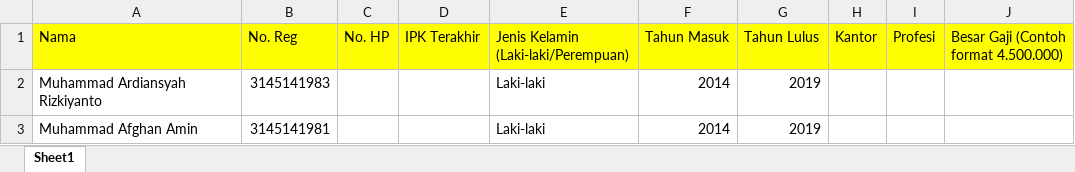
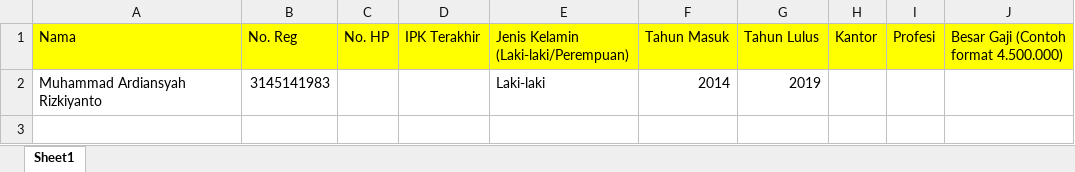
Before and after one commit to sauliakarina/siluni-ts, an Excel workbook: assets/upload/1578361134Alumni-2_(1).xlsx, sheet Sheet1, drawn as a sheet; values as stored, in another font and other column widths than the file's, no borders; the diff names each change by its address in the sheet, - before the commit and + after, or states it on an @@ line.

```diff
--- a/assets/upload/1578361134Alumni-2_(1).xlsx (sheet Sheet1)
+++ b/assets/upload/1578361134Alumni-2_(1).xlsx (sheet Sheet1)
-row 3: Muhammad Afghan Amin | 3145141981 |  |  | Laki-laki | 2014 | 2019
```
Also changed, not shown: 7 other files.
